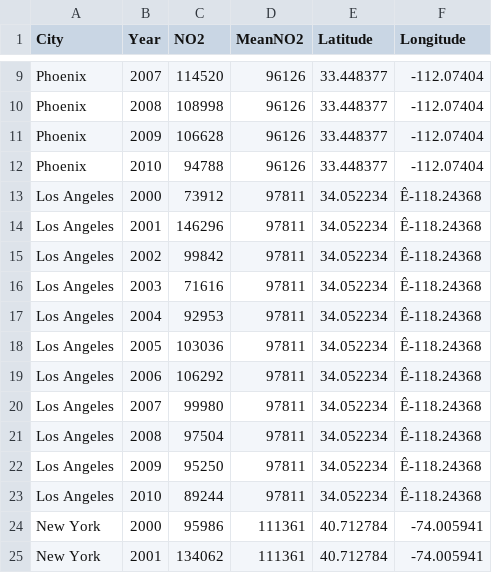
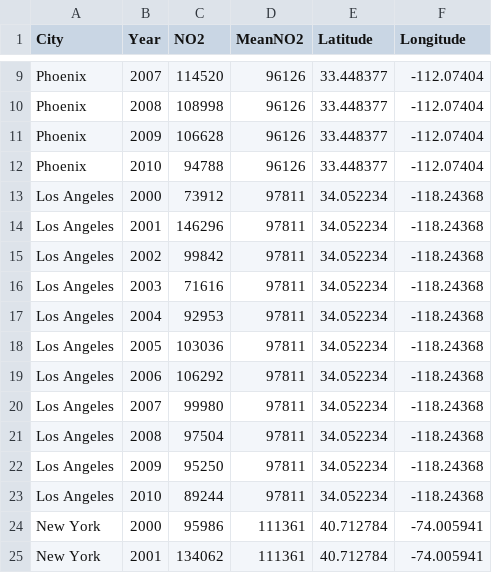
Before and after one commit to bfowler1/DM, a CSV file: Pollution_CityV3.csv, drawn as a sheet; only a part is shown, gaps mark what is left out.

Commit message:
Update Pollution_CityV3.csv

```diff
--- a/Pollution_CityV3.csv
+++ b/Pollution_CityV3.csv
@@ -12,13 +12,13 @@ Phoenix,2009,106628,96126,33.448377,-112.07404
 Phoenix,2010,94788,96126,33.448377,-112.07404
-Los Angeles,2000,73912,97811,34.052234,Ê-118.24368
-Los Angeles,2001,146296,97811,34.052234,Ê-118.24368
-Los Angeles,2002,99842,97811,34.052234,Ê-118.24368
-Los Angeles,2003,71616,97811,34.052234,Ê-118.24368
-Los Angeles,2004,92953,97811,34.052234,Ê-118.24368
-Los Angeles,2005,103036,97811,34.052234,Ê-118.24368
-Los Angeles,2006,106292,97811,34.052234,Ê-118.24368
-Los Angeles,2007,99980,97811,34.052234,Ê-118.24368
-Los Angeles,2008,97504,97811,34.052234,Ê-118.24368
-Los Angeles,2009,95250,97811,34.052234,Ê-118.24368
-Los Angeles,2010,89244,97811,34.052234,Ê-118.24368
+Los Angeles,2000,73912,97811,34.052234,-118.24368
+Los Angeles,2001,146296,97811,34.052234,-118.24368
+Los Angeles,2002,99842,97811,34.052234,-118.24368
+Los Angeles,2003,71616,97811,34.052234,-118.24368
+Los Angeles,2004,92953,97811,34.052234,-118.24368
+Los Angeles,2005,103036,97811,34.052234,-118.24368
+Los Angeles,2006,106292,97811,34.052234,-118.24368
+Los Angeles,2007,99980,97811,34.052234,-118.24368
+Los Angeles,2008,97504,97811,34.052234,-118.24368
+Los Angeles,2009,95250,97811,34.052234,-118.24368
+Los Angeles,2010,89244,97811,34.052234,-118.24368
 New York,2000,95986,111361,40.712784,-74.005941
```
